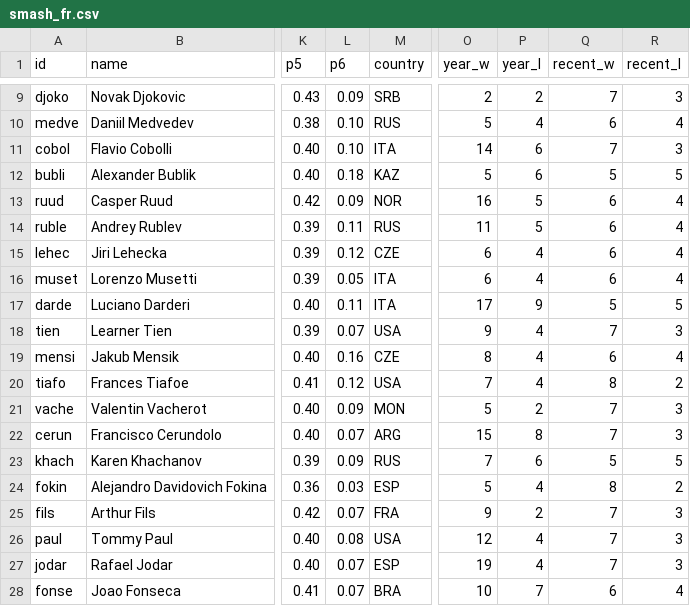
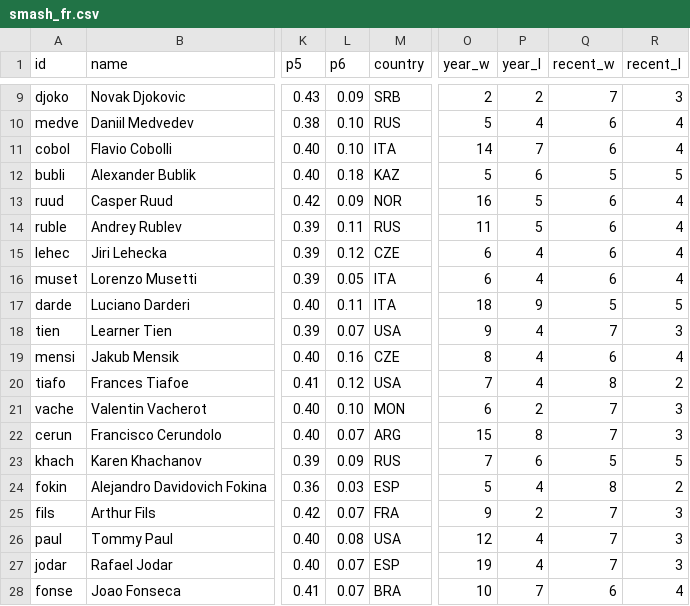
Before and after one commit to woonsupkim/Smash-React, a CSV file: build/data/smash_fr.csv, drawn as a sheet; only a part is shown, gaps mark what is left out; the diff names each change by its address in the sheet, - before the commit and + after, or states it on an @@ line.

Commit message:
fix between-slams boundary; guardrails report all engines on recent window

```diff
--- a/build/data/smash_fr.csv
+++ b/build/data/smash_fr.csv
-P11 (year_l): 6
+P11 (year_l): 7
-Q11 (recent_w): 7
+Q11 (recent_w): 6
-R11 (recent_l): 3
+R11 (recent_l): 4
-O17 (year_w): 17
+O17 (year_w): 18
-L21 (p6): 0.09
+L21 (p6): 0.10
-O21 (year_w): 5
+O21 (year_w): 6
```
Also changed, not shown: build/data/smash_fr_upset.csv, build/data/smash_us.csv, 42 other files.
